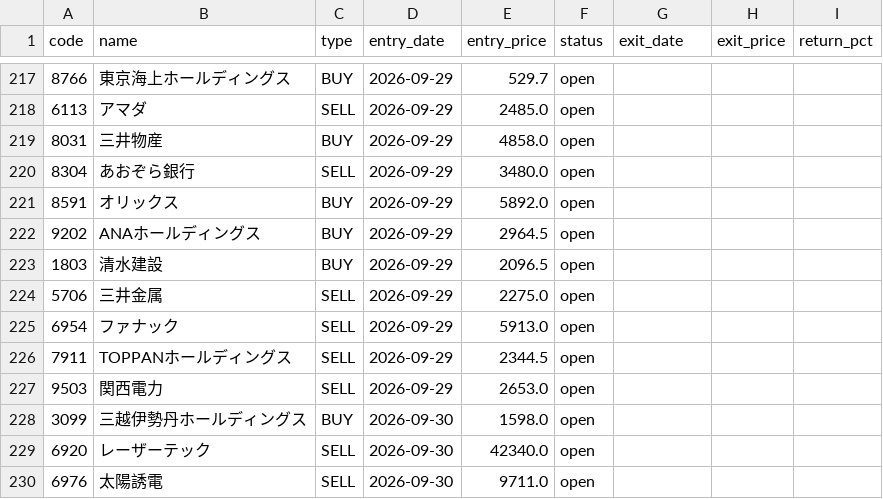
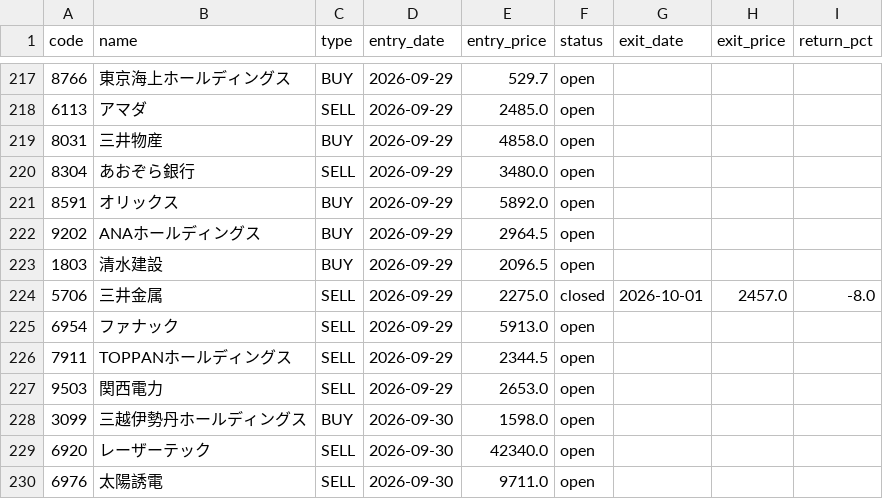
Before and after one commit to alohakozi-ux/nikkei-signal-app, a CSV file: positions.csv, drawn as a sheet; only a part is shown, gaps mark what is left out.

```diff
--- a/positions.csv
+++ b/positions.csv
@@ -223,3 +223,3 @@ code,name,type,entry_date,entry_price,status,exit_date,exit_price,return_pct
 1803,清水建設,BUY,2026-09-29,2096.5,open,,,
-5706,三井金属,SELL,2026-09-29,2275.0,open,,,
+5706,三井金属,SELL,2026-09-29,2275.0,closed,2026-10-01,2457.0,-8.0
 6954,ファナック,SELL,2026-09-29,5913.0,open,,,
```
